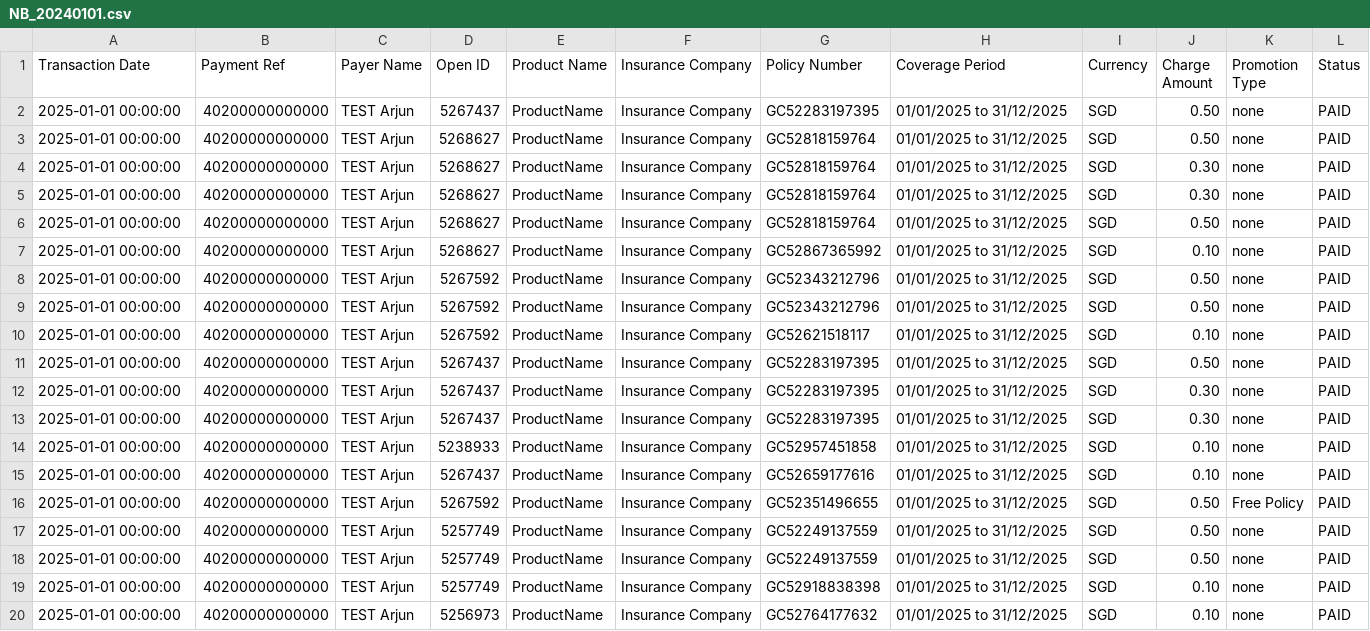
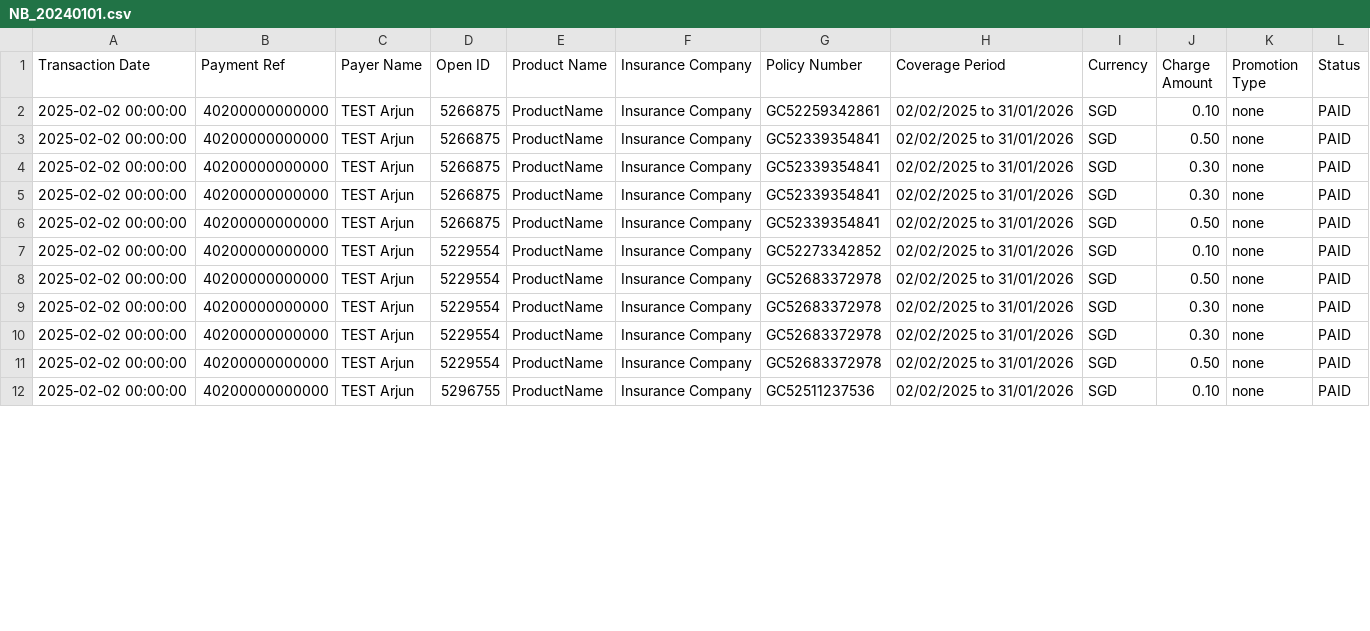
Before and after one commit to 394125929/2024, a CSV file: NB_20240101.csv, drawn as a sheet; only a part is shown; the diff covers the shown part only.

Commit message:
Add files via upload

```diff
--- a/NB_20240101.csv
+++ b/NB_20240101.csv
@@ -1,20 +1,12 @@
 "Transaction Date","Payment Ref","Payer Name","Open ID","Product Name","Insurance Company","Policy Number","Coverage Period",Currency,"Charge Amount","Promotion Type",Status
-"2025-01-01 00:00:00",40200000000000,"TEST Arjun",5267437,ProductName,"Insurance Company",GC52283197395,"01/01/2025 to 31/12/2025",SGD,0.50,none,PAID
-"2025-01-01 00:00:00",40200000000000,"TEST Arjun",5268627,ProductName,"Insurance Company",GC52818159764,"01/01/2025 to 31/12/2025",SGD,0.50,none,PAID
-"2025-01-01 00:00:00",40200000000000,"TEST Arjun",5268627,ProductName,"Insurance Company",GC52818159764,"01/01/2025 to 31/12/2025",SGD,0.30,none,PAID
-"2025-01-01 00:00:00",40200000000000,"TEST Arjun",5268627,ProductName,"Insurance Company",GC52818159764,"01/01/2025 to 31/12/2025",SGD,0.30,none,PAID
-"2025-01-01 00:00:00",40200000000000,"TEST Arjun",5268627,ProductName,"Insurance Company",GC52818159764,"01/01/2025 to 31/12/2025",SGD,0.50,none,PAID
-"2025-01-01 00:00:00",40200000000000,"TEST Arjun",5268627,ProductName,"Insurance Company",GC52867365992,"01/01/2025 to 31/12/2025",SGD,0.10,none,PAID
-"2025-01-01 00:00:00",40200000000000,"TEST Arjun",5267592,ProductName,"Insurance Company",GC52343212796,"01/01/2025 to 31/12/2025",SGD,0.50,none,PAID
-"2025-01-01 00:00:00",40200000000000,"TEST Arjun",5267592,ProductName,"Insurance Company",GC52343212796,"01/01/2025 to 31/12/2025",SGD,0.50,none,PAID
-"2025-01-01 00:00:00",40200000000000,"TEST Arjun",5267592,ProductName,"Insurance Company",GC52621518117,"01/01/2025 to 31/12/2025",SGD,0.10,none,PAID
-"2025-01-01 00:00:00",40200000000000,"TEST Arjun",5267437,ProductName,"Insurance Company",GC52283197395,"01/01/2025 to 31/12/2025",SGD,0.50,none,PAID
-"2025-01-01 00:00:00",40200000000000,"TEST Arjun",5267437,ProductName,"Insurance Company",GC52283197395,"01/01/2025 to 31/12/2025",SGD,0.30,none,PAID
-"2025-01-01 00:00:00",40200000000000,"TEST Arjun",5267437,ProductName,"Insurance Company",GC52283197395,"01/01/2025 to 31/12/2025",SGD,0.30,none,PAID
-"2025-01-01 00:00:00",40200000000000,"TEST Arjun",5238933,ProductName,"Insurance Company",GC52957451858,"01/01/2025 to 31/12/2025",SGD,0.10,none,PAID
-"2025-01-01 00:00:00",40200000000000,"TEST Arjun",5267437,ProductName,"Insurance Company",GC52659177616,"01/01/2025 to 31/12/2025",SGD,0.10,none,PAID
-"2025-01-01 00:00:00",40200000000000,"TEST Arjun",5267592,ProductName,"Insurance Company",GC52351496655,"01/01/2025 to 31/12/2025",SGD,0.50,"Free Policy",PAID
-"2025-01-01 00:00:00",40200000000000,"TEST Arjun",5257749,ProductName,"Insurance Company",GC52249137559,"01/01/2025 to 31/12/2025",SGD,0.50,none,PAID
-"2025-01-01 00:00:00",40200000000000,"TEST Arjun",5257749,ProductName,"Insurance Company",GC52249137559,"01/01/2025 to 31/12/2025",SGD,0.50,none,PAID
-"2025-01-01 00:00:00",40200000000000,"TEST Arjun",5257749,ProductName,"Insurance Company",GC52918838398,"01/01/2025 to 31/12/2025",SGD,0.10,none,PAID
-"2025-01-01 00:00:00",40200000000000,"TEST Arjun",5256973,ProductName,"Insurance Company",GC52764177632,"01/01/2025 to 31/12/2025",SGD,0.10,none,PAID
+"2025-02-02 00:00:00",40200000000000,"TEST Arjun",5266875,ProductName,"Insurance Company",GC52259342861,"02/02/2025 to 31/01/2026",SGD,0.10,none,PAID
+"2025-02-02 00:00:00",40200000000000,"TEST Arjun",5266875,ProductName,"Insurance Company",GC52339354841,"02/02/2025 to 31/01/2026",SGD,0.50,none,PAID
+"2025-02-02 00:00:00",40200000000000,"TEST Arjun",5266875,ProductName,"Insurance Company",GC52339354841,"02/02/2025 to 31/01/2026",SGD,0.30,none,PAID
+"2025-02-02 00:00:00",40200000000000,"TEST Arjun",5266875,ProductName,"Insurance Company",GC52339354841,"02/02/2025 to 31/01/2026",SGD,0.30,none,PAID
+"2025-02-02 00:00:00",40200000000000,"TEST Arjun",5266875,ProductName,"Insurance Company",GC52339354841,"02/02/2025 to 31/01/2026",SGD,0.50,none,PAID
+"2025-02-02 00:00:00",40200000000000,"TEST Arjun",5229554,ProductName,"Insurance Company",GC52273342852,"02/02/2025 to 31/01/2026",SGD,0.10,none,PAID
+"2025-02-02 00:00:00",40200000000000,"TEST Arjun",5229554,ProductName,"Insurance Company",GC52683372978,"02/02/2025 to 31/01/2026",SGD,0.50,none,PAID
+"2025-02-02 00:00:00",40200000000000,"TEST Arjun",5229554,ProductName,"Insurance Company",GC52683372978,"02/02/2025 to 31/01/2026",SGD,0.30,none,PAID
+"2025-02-02 00:00:00",40200000000000,"TEST Arjun",5229554,ProductName,"Insurance Company",GC52683372978,"02/02/2025 to 31/01/2026",SGD,0.30,none,PAID
+"2025-02-02 00:00:00",40200000000000,"TEST Arjun",5229554,ProductName,"Insurance Company",GC52683372978,"02/02/2025 to 31/01/2026",SGD,0.50,none,PAID
+"2025-02-02 00:00:00",40200000000000,"TEST Arjun",5296755,ProductName,"Insurance Company",GC52511237536,"02/02/2025 to 31/01/2026",SGD,0.10,none,PAID
```
Also changed, not shown: 16 edited cells elsewhere in this file.
